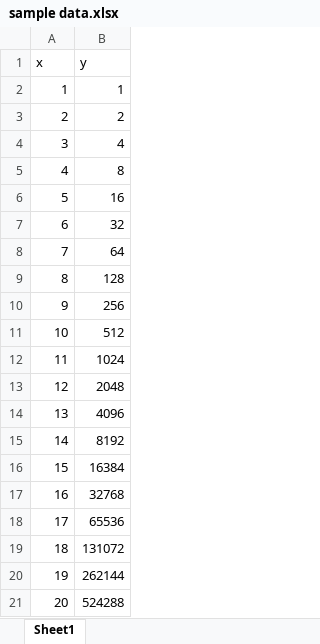
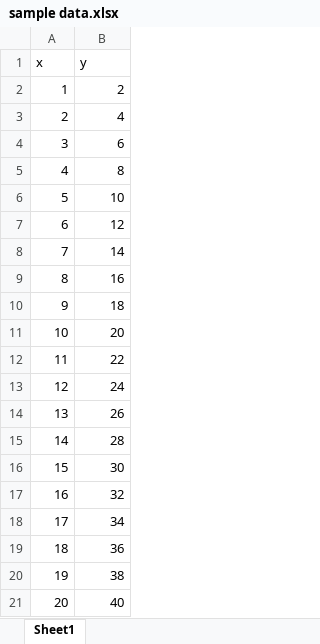
Before and after one commit to gigaverian/psat-matlab, an Excel workbook: sample data.xlsx, sheet Sheet1, drawn as a sheet; values as stored, in another font and other column widths than the file's, no borders; the diff names each change by its address in the sheet, - before the commit and + after, or states it on an @@ line.

Commit message:
feat [#Tutorial 15] : Add plot data table from excel

```diff
--- a/sample data.xlsx (sheet Sheet1)
+++ b/sample data.xlsx (sheet Sheet1)
-B2 (y): 1
+B2 (y): 2
-B3 (y): 2
+B3 (y): 4
-B4 (y): 4
+B4 (y): 6
-B6 (y): 16
+B6 (y): 10
-B7 (y): 32
+B7 (y): 12
-B8 (y): 64
+B8 (y): 14
-B9 (y): 128
+B9 (y): 16
-B10 (y): 256
+B10 (y): 18
-B11 (y): 512
+B11 (y): 20
-B12 (y): 1024
+B12 (y): 22
-B13 (y): 2048
+B13 (y): 24
-B14 (y): 4096
+B14 (y): 26
-B15 (y): 8192
+B15 (y): 28
-B16 (y): 16384
+B16 (y): 30
-B17 (y): 32768
+B17 (y): 32
-B18 (y): 65536
+B18 (y): 34
-B19 (y): 131072
+B19 (y): 36
-B20 (y): 262144
+B20 (y): 38
-B21 (y): 524288
+B21 (y): 40
```
Also changed, not shown: formulas that keep their value, 1 other file.
